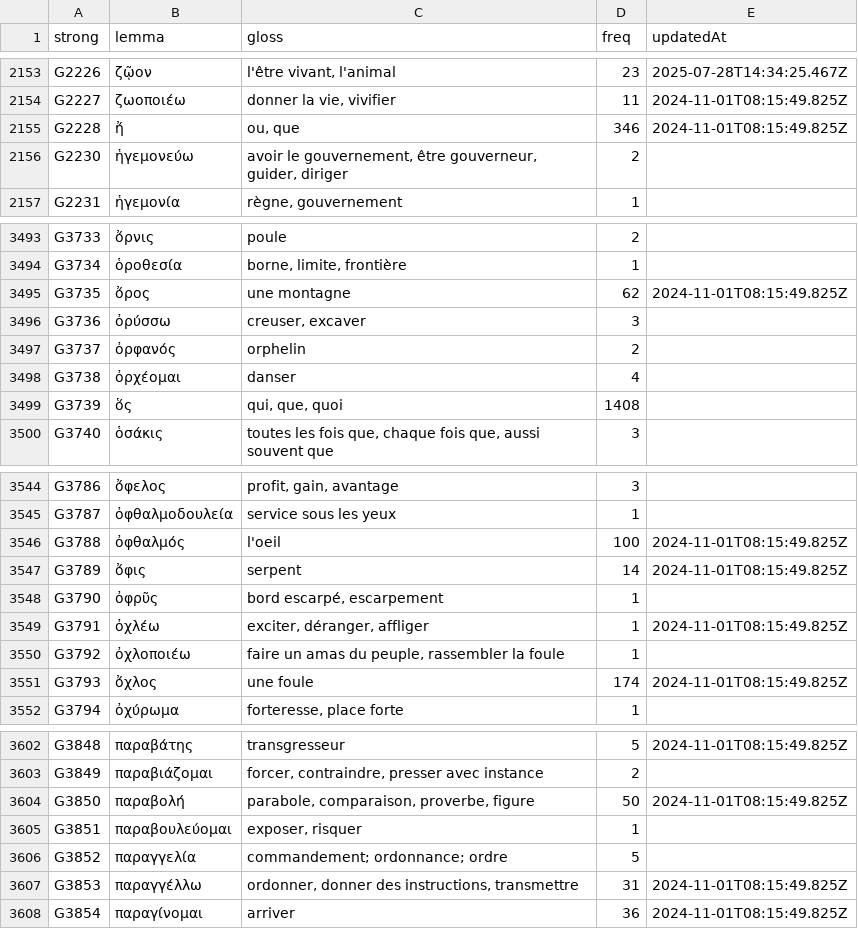
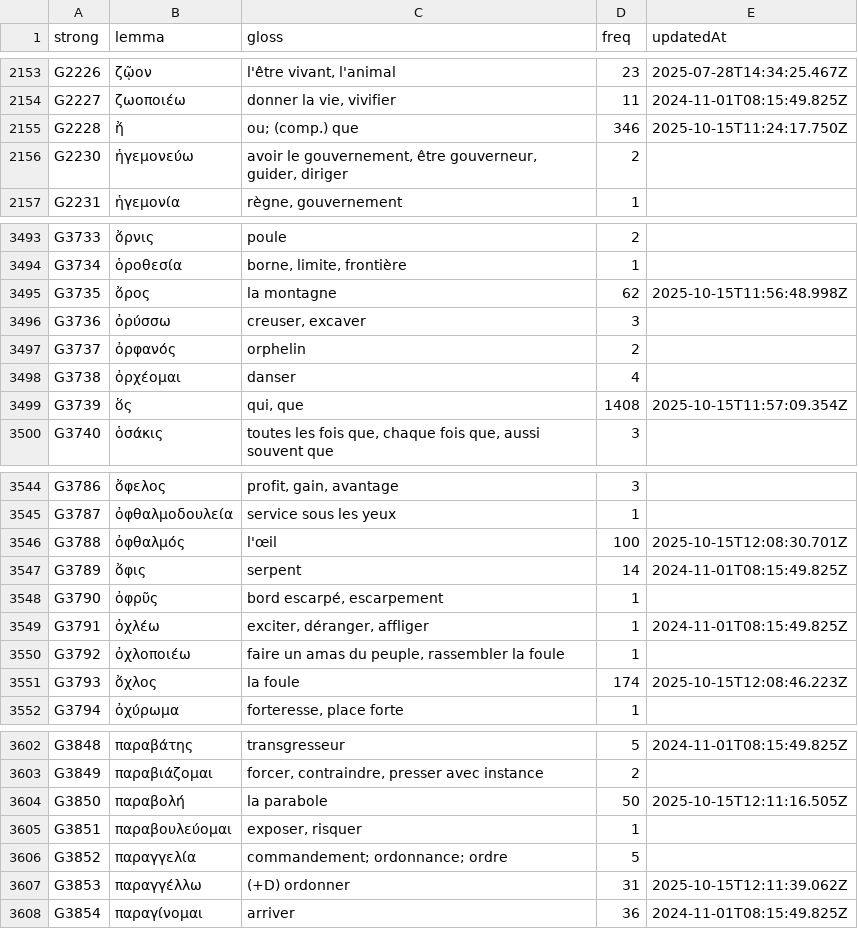
Before and after one commit to zdettwiler/lexique-du-lecteur-biblique, a CSV file: data/llb.csv, drawn as a sheet; only a part is shown, gaps mark what is left out; the diff covers the shown part only.

```diff
--- a/data/llb.csv
+++ b/data/llb.csv
@@ -2154,3 +2154,3 @@ G2226,ζῷον,"l'être vivant, l'animal",23,2025-07-28T14:34:25.467Z
 G2227,ζωοποιέω,"donner la vie, vivifier",11,2024-11-01T08:15:49.825Z
-G2228,ἤ,"ou, que",346,2024-11-01T08:15:49.825Z
+G2228,ἤ,ou; (comp.) que,346,2025-10-15T11:24:17.750Z
 G2230,ἡγεμονεύω,"avoir le gouvernement, être gouverneur, guider, diriger",2,
@@ -3494,3 +3494,3 @@ G3733,ὄρνις,poule,2,
 G3734,ὁροθεσία,"borne, limite, frontière",1,
-G3735,ὄρος,une montagne,62,2024-11-01T08:15:49.825Z
+G3735,ὄρος,la montagne,62,2025-10-15T11:56:48.998Z
 G3736,ὀρύσσω,"creuser, excaver",3,
@@ -3498,3 +3498,3 @@ G3737,ὀρφανός,orphelin,2,
 G3738,ὀρχέομαι,danser,4,
-G3739,ὅς,"qui, que, quoi",1408,
+G3739,ὅς,"qui, que",1408,2025-10-15T11:57:09.354Z
 G3740,ὁσάκις,"toutes les fois que, chaque fois que, aussi souvent que",3,
@@ -3545,3 +3545,3 @@ G3786,ὄφελος,"profit, gain, avantage",3,
 G3787,ὀφθαλμοδουλεία,service sous les yeux,1,
-G3788,ὀφθαλμός,l'oeil,100,2024-11-01T08:15:49.825Z
+G3788,ὀφθαλμός,l'œil,100,2025-10-15T12:08:30.701Z
 G3789,ὄφις,serpent,14,2024-11-01T08:15:49.825Z
@@ -3550,3 +3550,3 @@ G3791,ὀχλέω,"exciter, déranger, affliger",1,2024-11-01T08:15:49.825Z
 G3792,ὀχλοποιέω,"faire un amas du peuple, rassembler la foule",1,
-G3793,ὄχλος,une foule,174,2024-11-01T08:15:49.825Z
+G3793,ὄχλος,la foule,174,2025-10-15T12:08:46.223Z
 G3794,ὀχύρωμα,"forteresse, place forte",1,
@@ -3603,6 +3603,6 @@ G3848,παραβάτης,transgresseur,5,2024-11-01T08:15:49.825Z
 G3849,παραβιάζομαι,"forcer, contraindre, presser avec instance",2,
-G3850,παραβολή,"parabole, comparaison, proverbe, figure",50,2024-11-01T08:15:49.825Z
+G3850,παραβολή,la parabole,50,2025-10-15T12:11:16.505Z
 G3851,παραβουλεύομαι,"exposer, risquer",1,
 G3852,παραγγελία,commandement; ordonnance; ordre,5,
-G3853,παραγγέλλω,"ordonner, donner des instructions, transmettre",31,2024-11-01T08:15:49.825Z
+G3853,παραγγέλλω,(+D) ordonner,31,2025-10-15T12:11:39.062Z
 G3854,παραγίνομαι,arriver,36,2024-11-01T08:15:49.825Z
```
Also changed, not shown: 58 edited cells elsewhere in this file.
